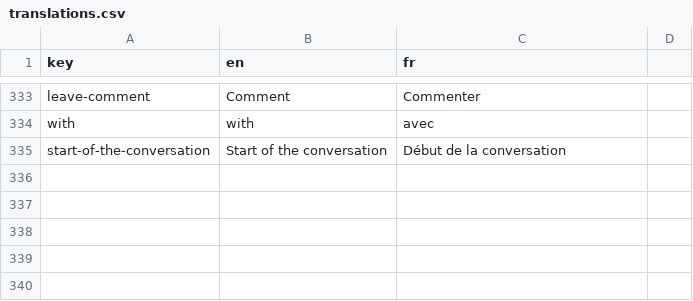
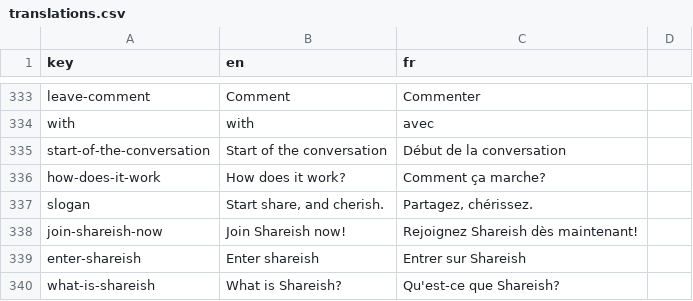
Before and after one commit to shareish/shareish, a CSV file: frontend/src/locales/translations.csv, drawn as a sheet; only a part is shown, gaps mark what is left out; the diff names each change by its address in the sheet, - before the commit and + after, or states it on an @@ line.

```diff
--- a/frontend/src/locales/translations.csv
+++ b/frontend/src/locales/translations.csv
+row 336: how-does-it-work | How does it work? | Comment ça marche?
+row 337: slogan | Start share, and cherish. | Partagez, chérissez.
+row 338: join-shareish-now | Join Shareish now! | Rejoignez Shareish dès maintenant!
+row 339: enter-shareish | Enter shareish | Entrer sur Shareish
+row 340: what-is-shareish | What is Shareish? | Qu'est-ce que Shareish?
```
Also changed, not shown: 8 other files.
